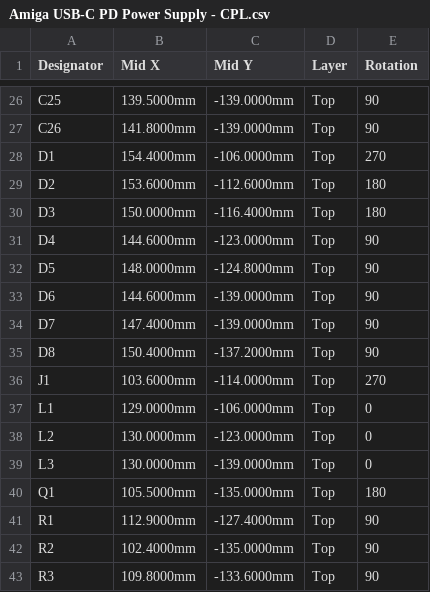
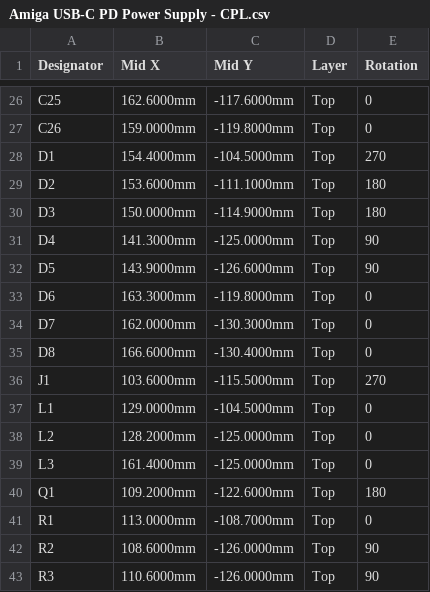
Before and after one commit to mamejay/Amiga-USB-C-PD-Power-Supply, a CSV file: fab/Amiga USB-C PD Power Supply - CPL.csv, drawn as a sheet; only a part is shown, gaps mark what is left out; the diff covers the shown part only; the diff names each change by its address in the sheet, - before the commit and + after, or states it on an @@ line.

```diff
--- a/fab/Amiga USB-C PD Power Supply - CPL.csv
+++ b/fab/Amiga USB-C PD Power Supply - CPL.csv
-B26 (Mid X): 139.5000mm
+B26 (Mid X): 162.6000mm
-C26 (Mid Y): -139.0000mm
+C26 (Mid Y): -117.6000mm
-E26:E27 (Rotation): 90
+E26:E27 (Rotation): 0
-B27 (Mid X): 141.8000mm
+B27 (Mid X): 159.0000mm
-C27 (Mid Y): -139.0000mm
+C27 (Mid Y): -119.8000mm
-C28 (Mid Y): -106.0000mm
+C28 (Mid Y): -104.5000mm
-C29 (Mid Y): -112.6000mm
+C29 (Mid Y): -111.1000mm
-C30 (Mid Y): -116.4000mm
+C30 (Mid Y): -114.9000mm
-B31 (Mid X): 144.6000mm
+B31 (Mid X): 141.3000mm
-C31 (Mid Y): -123.0000mm
+C31 (Mid Y): -125.0000mm
-B32 (Mid X): 148.0000mm
+B32 (Mid X): 143.9000mm
-C32 (Mid Y): -124.8000mm
+C32 (Mid Y): -126.6000mm
-B33 (Mid X): 144.6000mm
+B33 (Mid X): 163.3000mm
-C33 (Mid Y): -139.0000mm
+C33 (Mid Y): -119.8000mm
-E33:E35 (Rotation): 90
+E33:E35 (Rotation): 0
-B34 (Mid X): 147.4000mm
+B34 (Mid X): 162.0000mm
-C34 (Mid Y): -139.0000mm
+C34 (Mid Y): -130.3000mm
-B35 (Mid X): 150.4000mm
+B35 (Mid X): 166.6000mm
-C35 (Mid Y): -137.2000mm
+C35 (Mid Y): -130.4000mm
-C36 (Mid Y): -114.0000mm
+C36 (Mid Y): -115.5000mm
-C37 (Mid Y): -106.0000mm
+C37 (Mid Y): -104.5000mm
-B38 (Mid X): 130.0000mm
+B38 (Mid X): 128.2000mm
-C38 (Mid Y): -123.0000mm
+C38 (Mid Y): -125.0000mm
-B39 (Mid X): 130.0000mm
+B39 (Mid X): 161.4000mm
-C39 (Mid Y): -139.0000mm
+C39 (Mid Y): -125.0000mm
-B40 (Mid X): 105.5000mm
+B40 (Mid X): 109.2000mm
-C40 (Mid Y): -135.0000mm
+C40 (Mid Y): -122.6000mm
-B41 (Mid X): 112.9000mm
+B41 (Mid X): 113.0000mm
-C41 (Mid Y): -127.4000mm
+C41 (Mid Y): -108.7000mm
-E41 (Rotation): 90
+E41 (Rotation): 0
-B42 (Mid X): 102.4000mm
+B42 (Mid X): 108.6000mm
-C42 (Mid Y): -135.0000mm
+C42 (Mid Y): -126.0000mm
-B43 (Mid X): 109.8000mm
+B43 (Mid X): 110.6000mm
-C43 (Mid Y): -133.6000mm
+C43 (Mid Y): -126.0000mm
```
Also changed, not shown: 77 edited cells elsewhere in this file, fab/Amiga USB-C PD Power Supply - BOM.csv, 27 other files.
